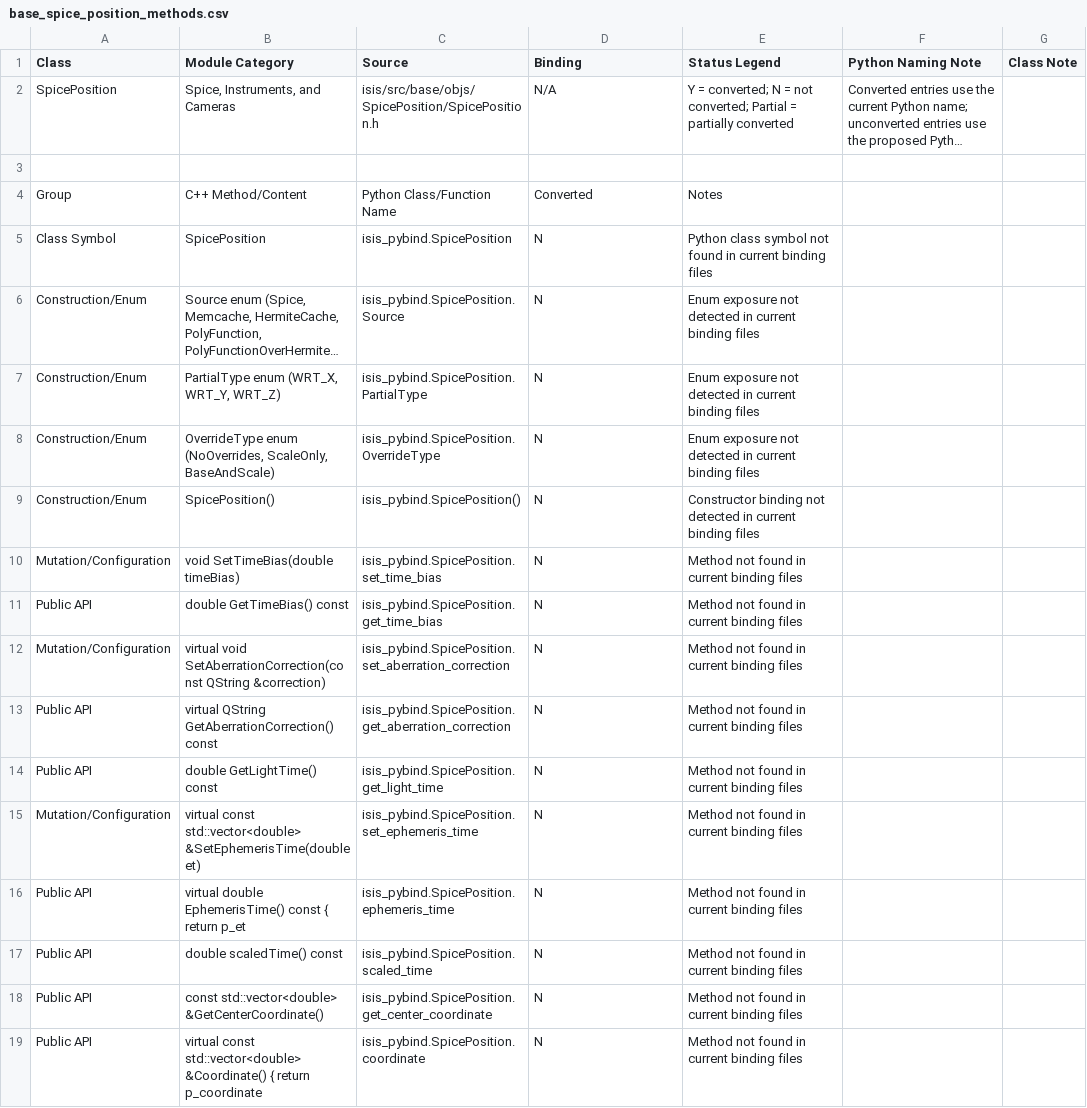
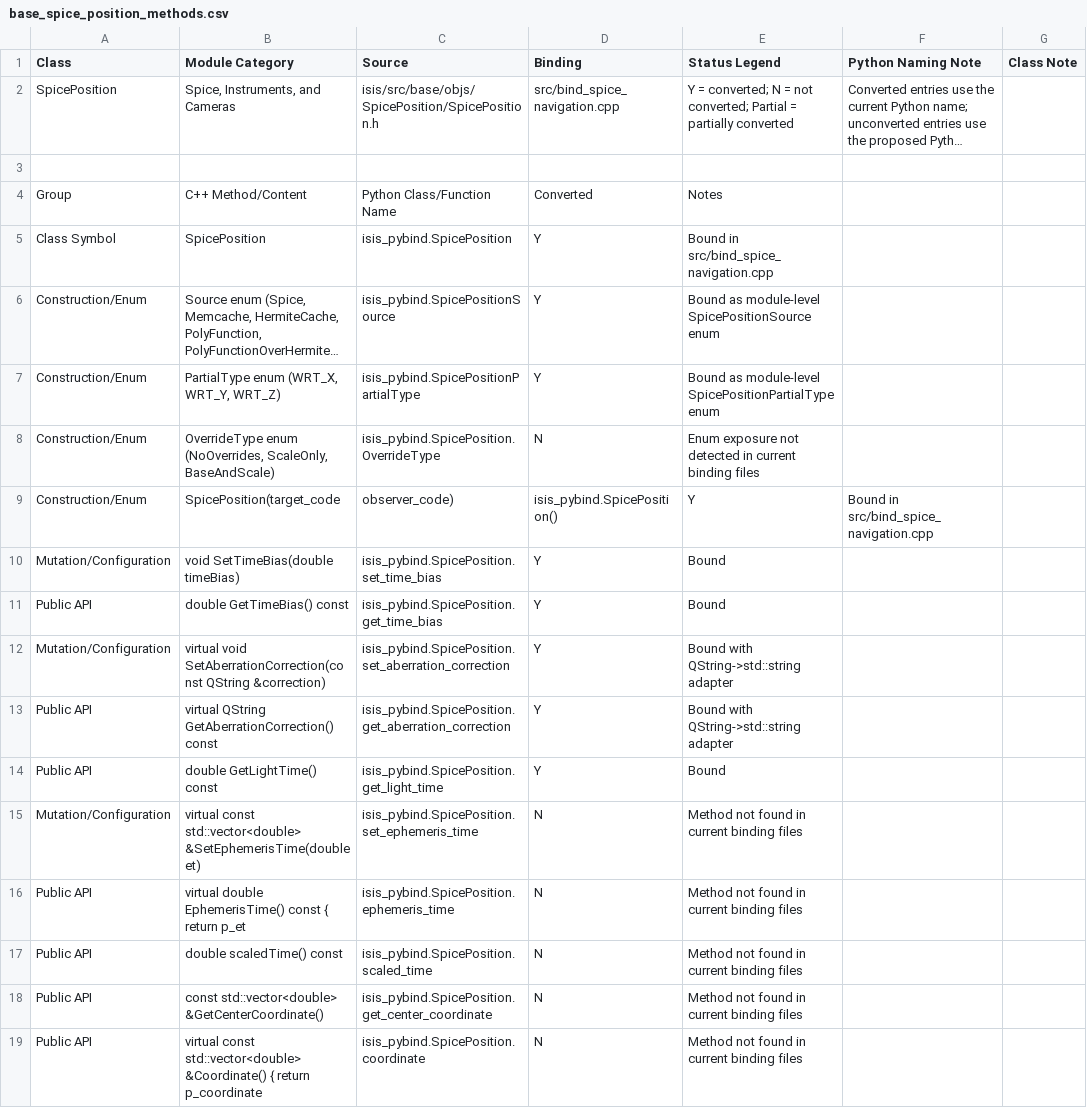
Before and after one commit to gengxun-henu/pyisis, a CSV file: class_bind_methods_details/base_spice_position_methods.csv, drawn as a sheet; only a part is shown; long unchanged cells end in …; removed rows and columns are numbered as before the commit, all else as after; the diff names each change by its address in the sheet, - before the commit and + after, or states it on an @@ line.

```diff
--- a/class_bind_methods_details/base_spice_position_methods.csv
+++ b/class_bind_methods_details/base_spice_position_methods.csv
-D2 (Binding): N/A
+D2 (Binding): src/bind_spice_navigation.cpp
-D5:D7 (Binding): N
+D5:D7 (Binding): Y
-E5 (Status Legend): Python class symbol not found in current binding files
+E5 (Status Legend): Bound in src/bind_spice_navigation.cpp
-C6 (Source): isis_pybind.SpicePosition.Source
+C6 (Source): isis_pybind.SpicePositionSource
-E6 (Status Legend): Enum exposure not detected in current binding files
+E6 (Status Legend): Bound as module-level SpicePositionSource enum
-C7 (Source): isis_pybind.SpicePosition.PartialType
+C7 (Source): isis_pybind.SpicePositionPartialType
-E7 (Status Legend): Enum exposure not detected in current binding files
+E7 (Status Legend): Bound as module-level SpicePositionPartialType enum
-row 9: Construction/Enum | SpicePosition() | isis_pybind.SpicePosition() | N | Constructor binding not detected in current binding files
+row 9: Construction/Enum | SpicePosition(target_code | observer_code) | isis_pybind.SpicePosition() | Y | Bound in src/bind_spice_navigation.cpp
-D10:D14 (Binding): N
+D10:D14 (Binding): Y
-E10:E11 (Status Legend): Method not found in current binding files
+E10:E11 (Status Legend): Bound
-E12:E13 (Status Legend): Method not found in current binding files
+E12:E13 (Status Legend): Bound with QString->std::string adapter
-E14 (Status Legend): Method not found in current binding files
+E14 (Status Legend): Bound
```
Also changed, not shown: class_bind_methods_details/base_numerical_approximation_methods.csv, class_bind_methods_details/methods_inventory_summary.csv, 11 other files.
